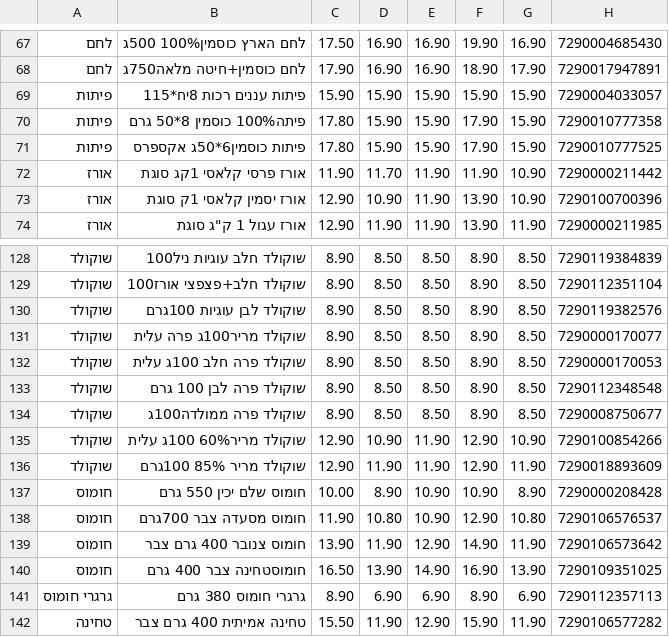
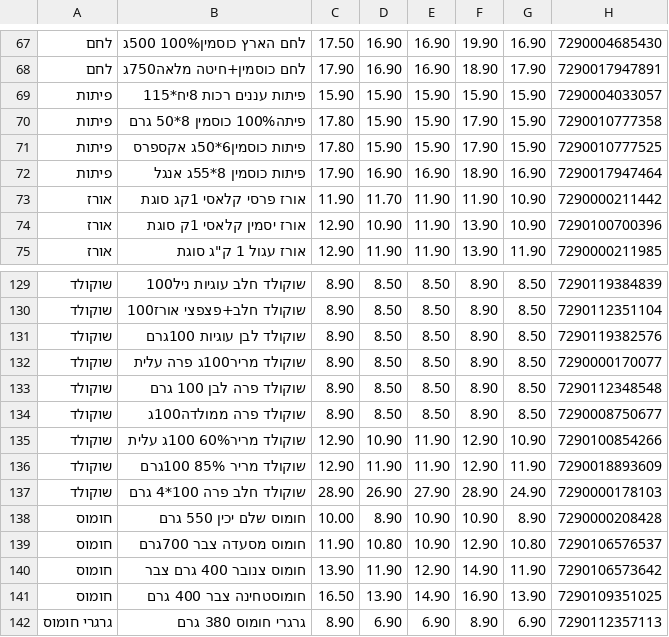
Before and after one commit to adirdebby-lgtm/price-test2, a TSV file: prices.tsv, drawn as a sheet; only a part is shown, gaps mark what is left out; the shorter side is filled out with more unchanged rows.

Commit message:
daily prices

```diff
--- a/prices.tsv
+++ b/prices.tsv
@@ -71,2 +71,3 @@
 פיתות	פיתות כוסמין6*50ג אקספרס	17.80	15.90	15.90	17.90	15.90	7290010777525
+פיתות	פיתות כוסמין 8*55ג אנגל	17.90	16.90	16.90	18.90	16.90	7290017947464
 אורז	אורז פרסי קלאסי 1קג סוגת	11.90	11.70	11.90	11.90	10.90	7290000211442
@@ -131,3 +132,2 @@
 שוקולד	שוקולד מריר100ג פרה עלית	8.90	8.50	8.50	8.90	8.50	7290000170077
-שוקולד	שוקולד פרה חלב 100ג עלית	8.90	8.50	8.50	8.90	8.50	7290000170053
 שוקולד	שוקולד פרה לבן 100 גרם	8.90	8.50	8.50	8.90	8.50	7290112348548
@@ -136,2 +136,3 @@
 שוקולד	שוקולד מריר 85% 100גרם	12.90	11.90	11.90	12.90	11.90	7290018893609
+שוקולד	שוקולד חלב פרה 100*4 גרם	28.90	26.90	27.90	28.90	24.90	7290000178103
 חומוס	חומוס שלם יכין 550 גרם	10.00	8.90	10.90	10.90	8.90	7290000208428
```
